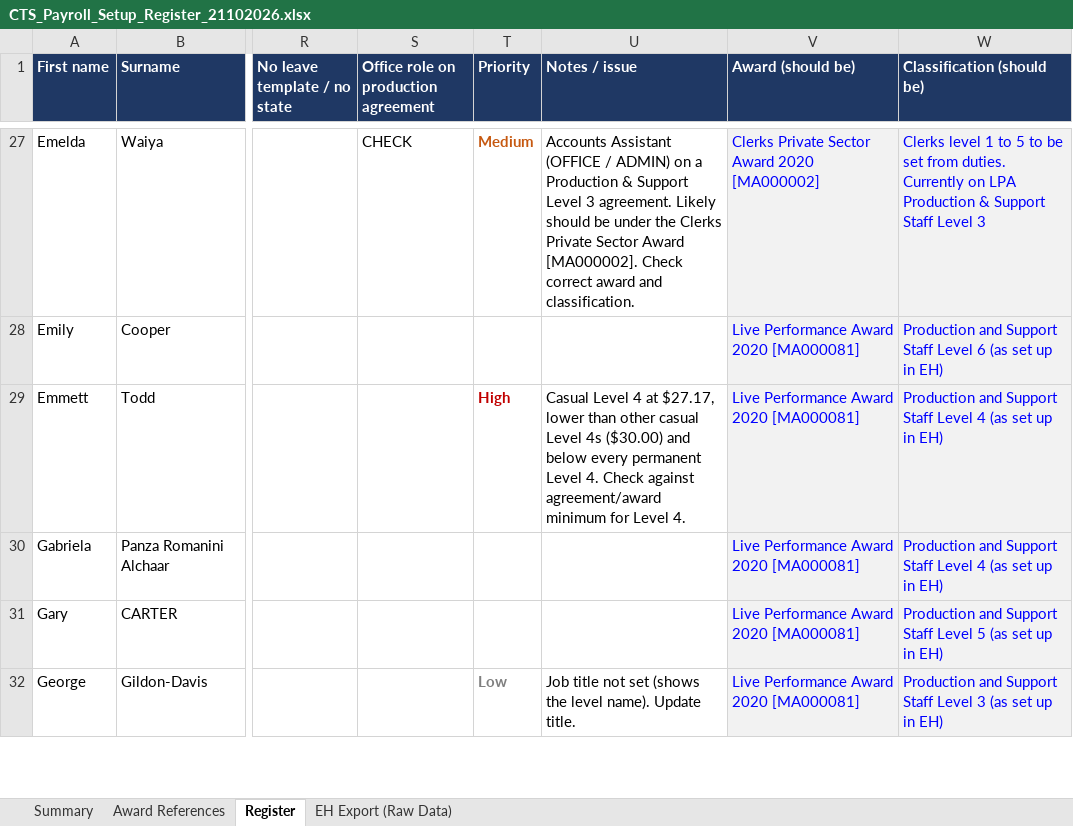
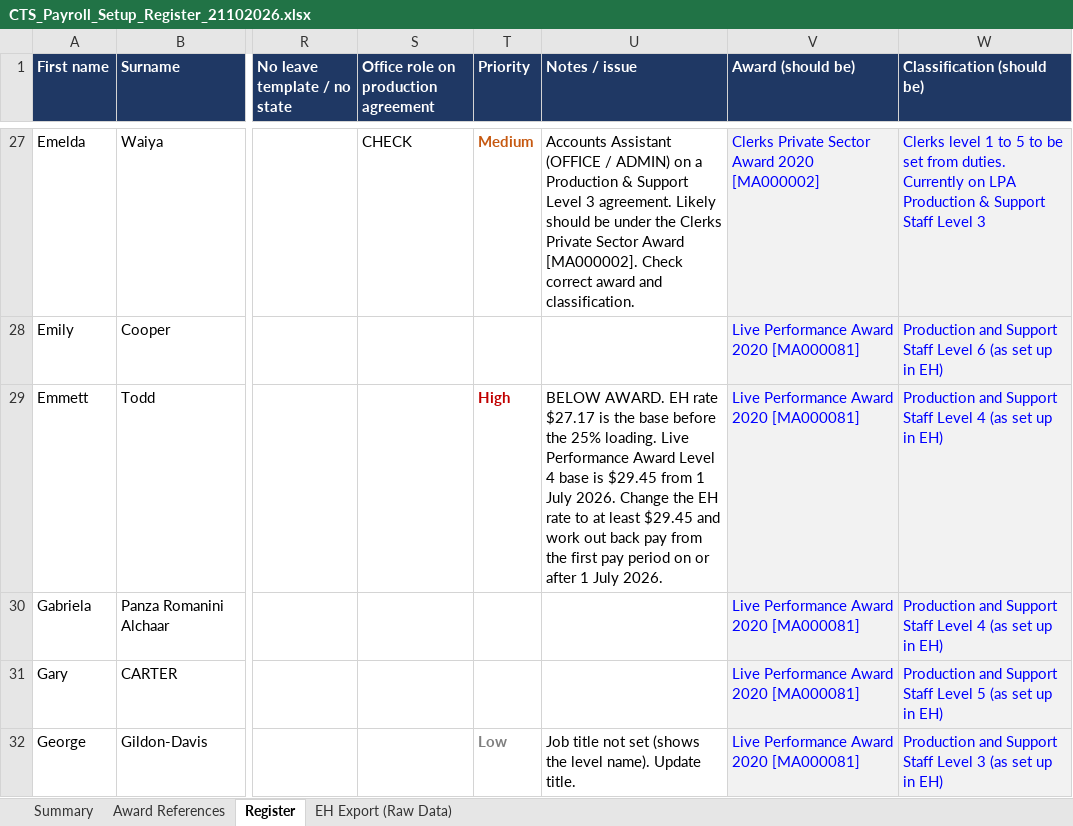
Before and after one commit to WesleyNelson-O33/Claude, an Excel workbook: awards/CTS_Payroll_Setup_Register_21102026.xlsx, sheet Register, drawn as a sheet; only a part is shown, gaps mark what is left out; values as stored, in another font and other column widths than the file's, no borders; charts and pictures not drawn; the diff covers the shown part only; the diff names each change by its address in the sheet, - before the commit and + after, or states it on an @@ line.

```diff
--- a/awards/CTS_Payroll_Setup_Register_21102026.xlsx (sheet Register)
+++ b/awards/CTS_Payroll_Setup_Register_21102026.xlsx (sheet Register)
-U29 (Notes / issue): Casual Level 4 at $27.17, lower than other casual Level 4s ($30.00) and below every permanent Level 4. Check against agreement/award minimum for Level 4.
+U29 (Notes / issue): BELOW AWARD. EH rate $27.17 is the base before the 25% loading. Live Performance Award Level 4 base is $29.45 from 1 July 2026. Change the EH rate to at least $29.45 and work out back pay from the first pay period on or after 1 July 2026.
```
Also changed, not shown: 5 edited cells elsewhere in this sheet, sheet Summary.
